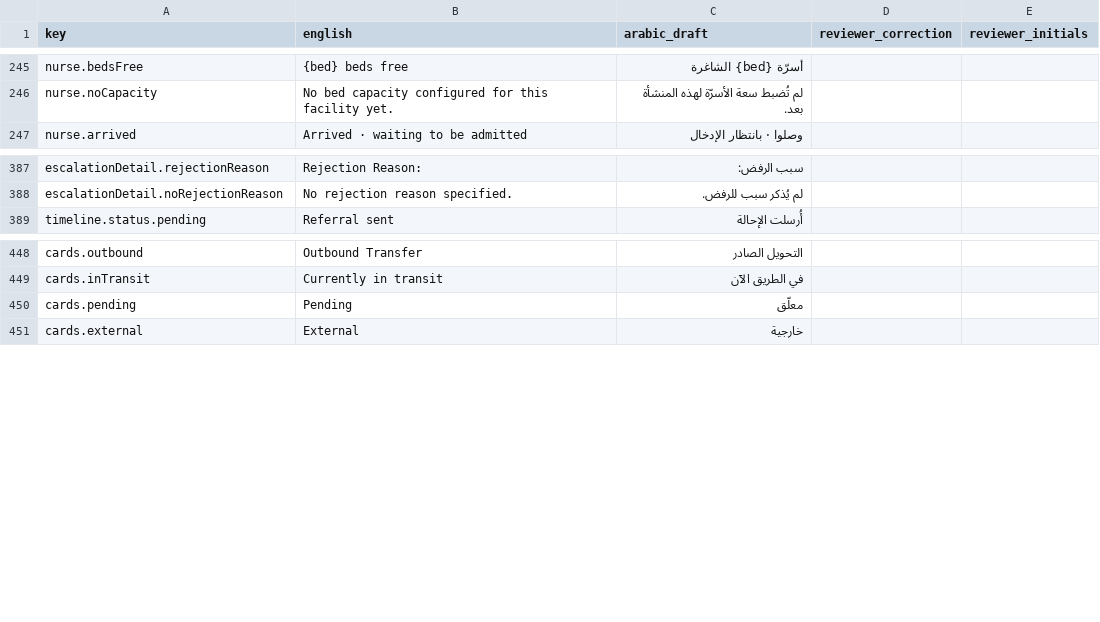
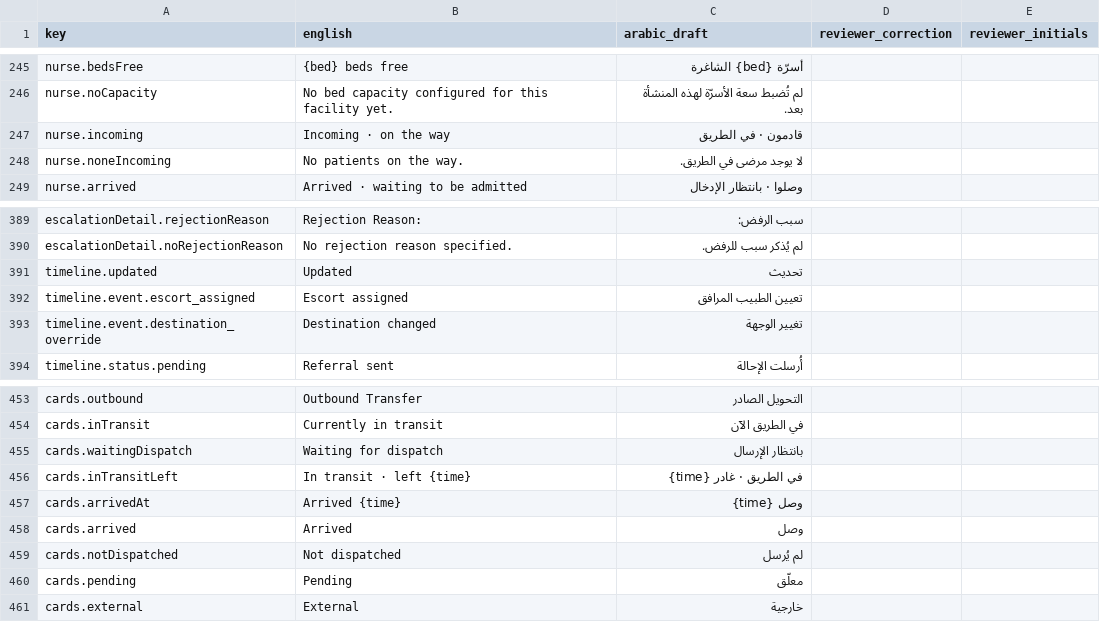
Before and after one commit to hassanabdelmenem/eha-transfer, a CSV file: docs/i18n/arabic-review.csv, drawn as a sheet; only a part is shown, gaps mark what is left out; the diff names each change by its address in the sheet, - before the commit and + after, or states it on an @@ line.

```diff
--- a/docs/i18n/arabic-review.csv
+++ b/docs/i18n/arabic-review.csv
+row 247: nurse.incoming | Incoming · on the way | قادمون · في الطريق
+row 248: nurse.noneIncoming | No patients on the way. | لا يوجد مرضى في الطريق.
+row 391: timeline.updated | Updated | تحديث
+row 392: timeline.event.escort_assigned | Escort assigned | تعيين الطبيب المرافق
+row 393: timeline.event.destination_override | Destination changed | تغيير الوجهة
+row 455: cards.waitingDispatch | Waiting for dispatch | بانتظار الإرسال
+row 456: cards.inTransitLeft | In transit · left {time} | في الطريق · غادر {time}
+row 457: cards.arrivedAt | Arrived {time} | وصل {time}
+row 458: cards.arrived | Arrived | وصل
+row 459: cards.notDispatched | Not dispatched | لم يُرسل
```
Also changed, not shown: 19 other files.
